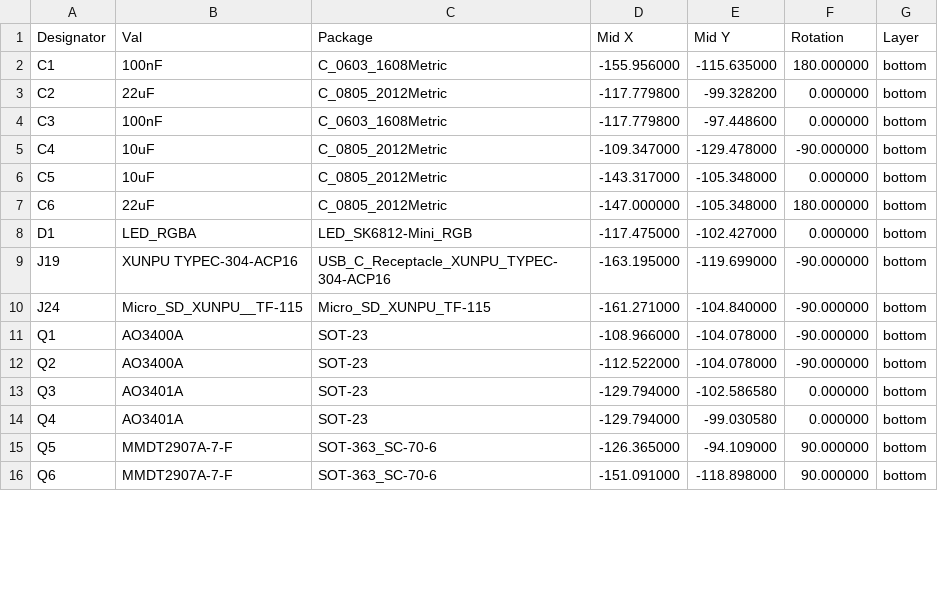
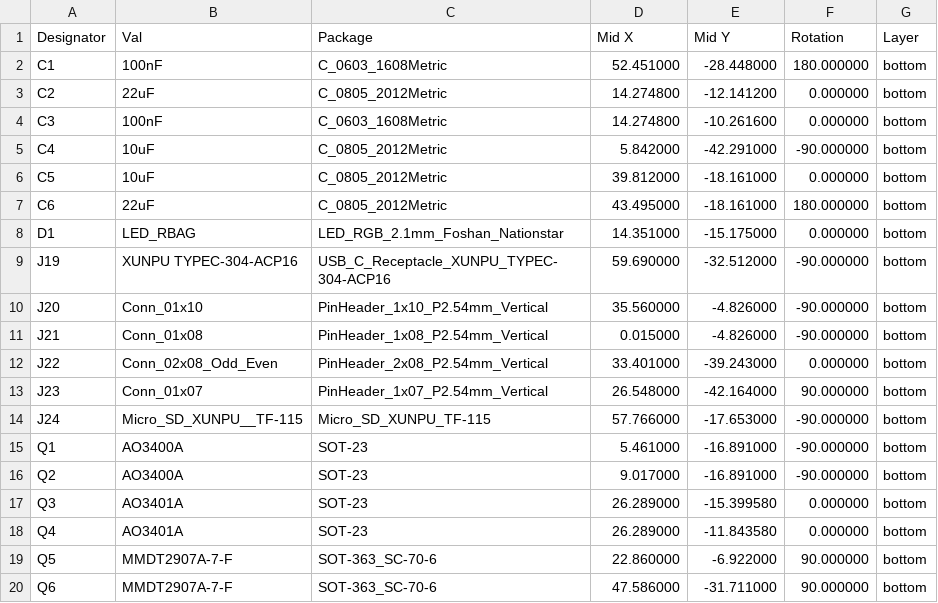
Before and after one commit to Chrismettal/flipper-zero-backpacks, a CSV file: pcb/ESP32/FabricationFiles/ESP32_Pos.csv, drawn as a sheet; only a part is shown; the diff covers the shown part only.

```diff
--- a/pcb/ESP32/FabricationFiles/ESP32_Pos.csv
+++ b/pcb/ESP32/FabricationFiles/ESP32_Pos.csv
@@ -1,16 +1,20 @@
 Designator,Val,Package,Mid X,Mid Y,Rotation,Layer
-"C1","100nF","C_0603_1608Metric",-155.956000,-115.635000,180.000000,bottom
-"C2","22uF","C_0805_2012Metric",-117.779800,-99.328200,0.000000,bottom
-"C3","100nF","C_0603_1608Metric",-117.779800,-97.448600,0.000000,bottom
-"C4","10uF","C_0805_2012Metric",-109.347000,-129.478000,-90.000000,bottom
-"C5","10uF","C_0805_2012Metric",-143.317000,-105.348000,0.000000,bottom
-"C6","22uF","C_0805_2012Metric",-147.000000,-105.348000,180.000000,bottom
-"D1","LED_RGBA","LED_SK6812-Mini_RGB",-117.475000,-102.427000,0.000000,bottom
-"J19","XUNPU TYPEC-304-ACP16 ","USB_C_Receptacle_XUNPU_TYPEC-304-ACP16",-163.195000,-119.699000,-90.000000,bottom
-"J24","Micro_SD_XUNPU__TF-115","Micro_SD_XUNPU_TF-115",-161.271000,-104.840000,-90.000000,bottom
-"Q1","AO3400A","SOT-23",-108.966000,-104.078000,-90.000000,bottom
-"Q2","AO3400A","SOT-23",-112.522000,-104.078000,-90.000000,bottom
-"Q3","AO3401A","SOT-23",-129.794000,-102.586580,0.000000,bottom
-"Q4","AO3401A","SOT-23",-129.794000,-99.030580,0.000000,bottom
-"Q5","MMDT2907A-7-F","SOT-363_SC-70-6",-126.365000,-94.109000,90.000000,bottom
-"Q6","MMDT2907A-7-F","SOT-363_SC-70-6",-151.091000,-118.898000,90.000000,bottom
+"C1","100nF","C_0603_1608Metric",52.451000,-28.448000,180.000000,bottom
+"C2","22uF","C_0805_2012Metric",14.274800,-12.141200,0.000000,bottom
+"C3","100nF","C_0603_1608Metric",14.274800,-10.261600,0.000000,bottom
+"C4","10uF","C_0805_2012Metric",5.842000,-42.291000,-90.000000,bottom
+"C5","10uF","C_0805_2012Metric",39.812000,-18.161000,0.000000,bottom
+"C6","22uF","C_0805_2012Metric",43.495000,-18.161000,180.000000,bottom
+"D1","LED_RBAG","LED_RGB_2.1mm_Foshan_Nationstar",14.351000,-15.175000,0.000000,bottom
+"J19","XUNPU TYPEC-304-ACP16 ","USB_C_Receptacle_XUNPU_TYPEC-304-ACP16",59.690000,-32.512000,-90.000000,bottom
+"J20","Conn_01x10","PinHeader_1x10_P2.54mm_Vertical",35.560000,-4.826000,-90.000000,bottom
+"J21","Conn_01x08","PinHeader_1x08_P2.54mm_Vertical",0.015000,-4.826000,-90.000000,bottom
+"J22","Conn_02x08_Odd_Even","PinHeader_2x08_P2.54mm_Vertical",33.401000,-39.243000,0.000000,bottom
+"J23","Conn_01x07","PinHeader_1x07_P2.54mm_Vertical",26.548000,-42.164000,90.000000,bottom
+"J24","Micro_SD_XUNPU__TF-115","Micro_SD_XUNPU_TF-115",57.766000,-17.653000,-90.000000,bottom
+"Q1","AO3400A","SOT-23",5.461000,-16.891000,-90.000000,bottom
+"Q2","AO3400A","SOT-23",9.017000,-16.891000,-90.000000,bottom
+"Q3","AO3401A","SOT-23",26.289000,-15.399580,0.000000,bottom
+"Q4","AO3401A","SOT-23",26.289000,-11.843580,0.000000,bottom
+"Q5","MMDT2907A-7-F","SOT-363_SC-70-6",22.860000,-6.922000,90.000000,bottom
+"Q6","MMDT2907A-7-F","SOT-363_SC-70-6",47.586000,-31.711000,90.000000,bottom
```
Also changed, not shown: 1 removed row and 66 edited cells elsewhere in this file, pcb/ESP32/FabricationFiles/ESP32_Bom.csv, 3 other files.
